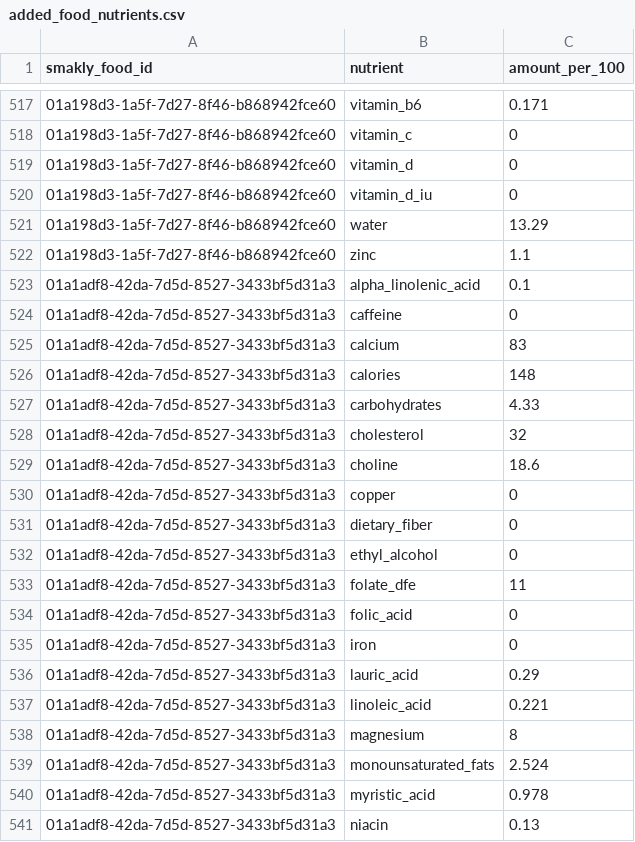
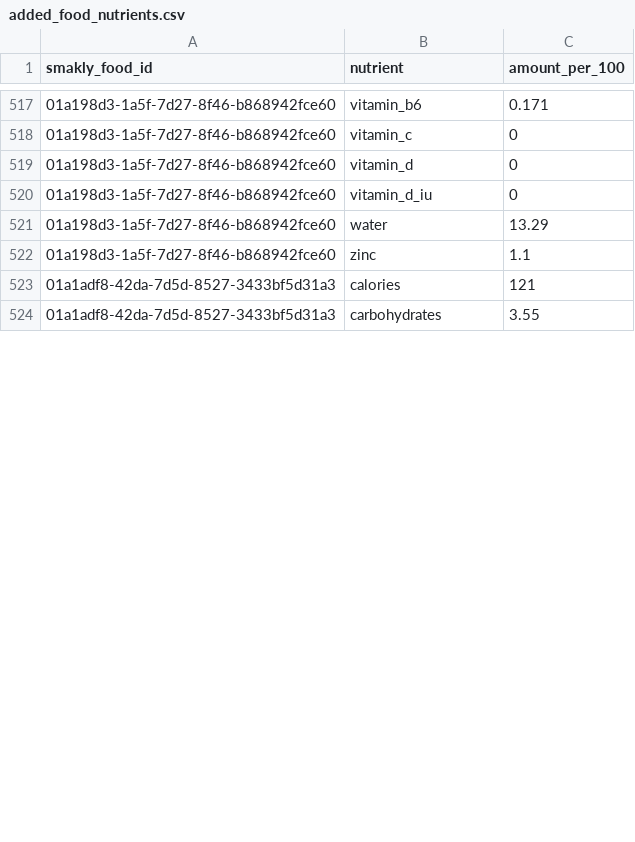
Before and after one commit to andersmateusz/smakly-food-data-changes, a CSV file: added_food_nutrients.csv, drawn as a sheet; only a part is shown, gaps mark what is left out; the diff covers the shown part only.

```diff
--- a/added_food_nutrients.csv
+++ b/added_food_nutrients.csv
@@ -522,20 +522,3 @@ smakly_food_id,nutrient,amount_per_100
 01a198d3-1a5f-7d27-8f46-b868942fce60,zinc,1.1
-01a1adf8-42da-7d5d-8527-3433bf5d31a3,alpha_linolenic_acid,0.1
-01a1adf8-42da-7d5d-8527-3433bf5d31a3,caffeine,0
-01a1adf8-42da-7d5d-8527-3433bf5d31a3,calcium,83
-01a1adf8-42da-7d5d-8527-3433bf5d31a3,calories,148
-01a1adf8-42da-7d5d-8527-3433bf5d31a3,carbohydrates,4.33
-01a1adf8-42da-7d5d-8527-3433bf5d31a3,cholesterol,32
-01a1adf8-42da-7d5d-8527-3433bf5d31a3,choline,18.6
-01a1adf8-42da-7d5d-8527-3433bf5d31a3,copper,0
-01a1adf8-42da-7d5d-8527-3433bf5d31a3,dietary_fiber,0
-01a1adf8-42da-7d5d-8527-3433bf5d31a3,ethyl_alcohol,0
-01a1adf8-42da-7d5d-8527-3433bf5d31a3,folate_dfe,11
-01a1adf8-42da-7d5d-8527-3433bf5d31a3,folic_acid,0
-01a1adf8-42da-7d5d-8527-3433bf5d31a3,iron,0
-01a1adf8-42da-7d5d-8527-3433bf5d31a3,lauric_acid,0.29
-01a1adf8-42da-7d5d-8527-3433bf5d31a3,linoleic_acid,0.221
-01a1adf8-42da-7d5d-8527-3433bf5d31a3,magnesium,8
-01a1adf8-42da-7d5d-8527-3433bf5d31a3,monounsaturated_fats,2.524
-01a1adf8-42da-7d5d-8527-3433bf5d31a3,myristic_acid,0.978
-01a1adf8-42da-7d5d-8527-3433bf5d31a3,niacin,0.13
+01a1adf8-42da-7d5d-8527-3433bf5d31a3,calories,121
+01a1adf8-42da-7d5d-8527-3433bf5d31a3,carbohydrates,3.55
```
Also changed, not shown: 14 added rows, 22 removed rows and 5 edited cells elsewhere in this file, added_food_measures.csv, added_foods.csv, 3 other files.
